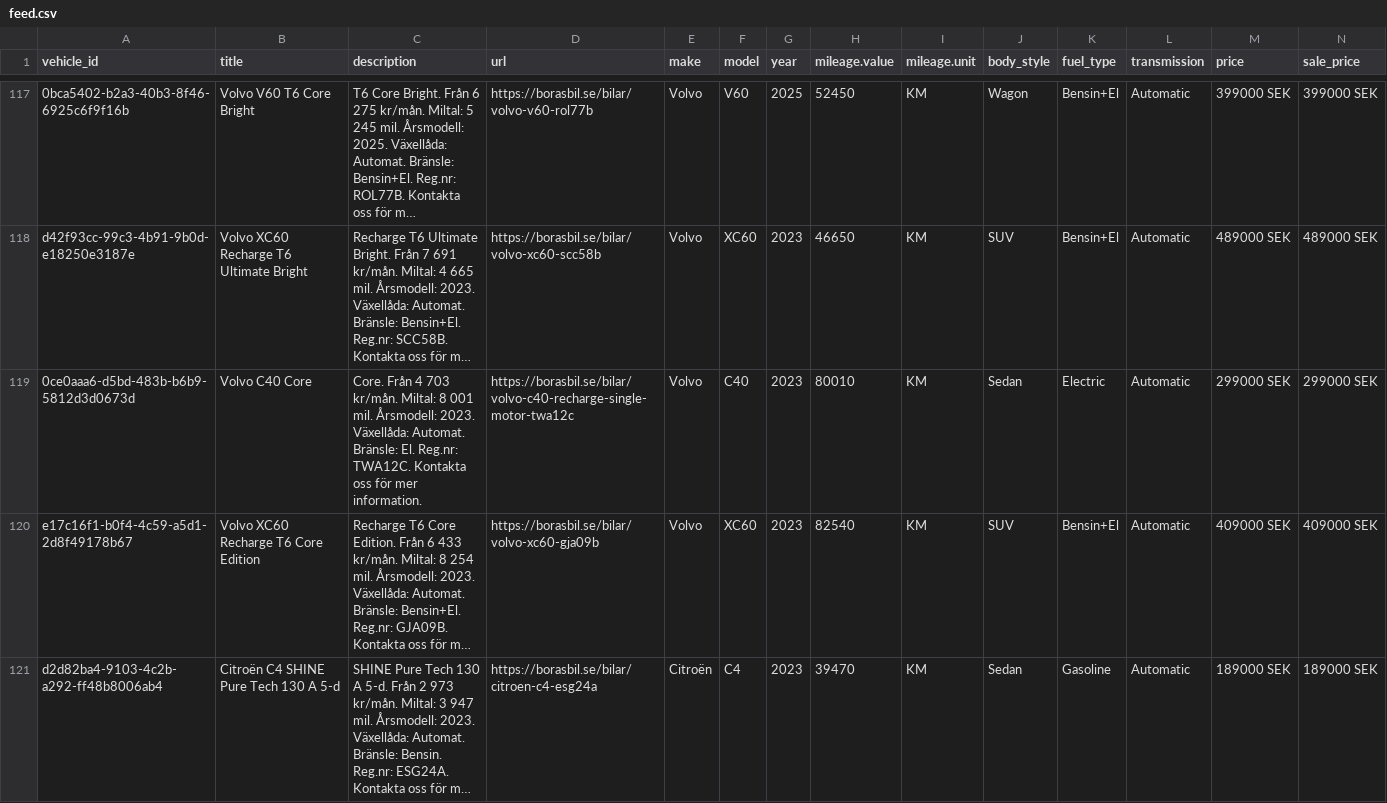
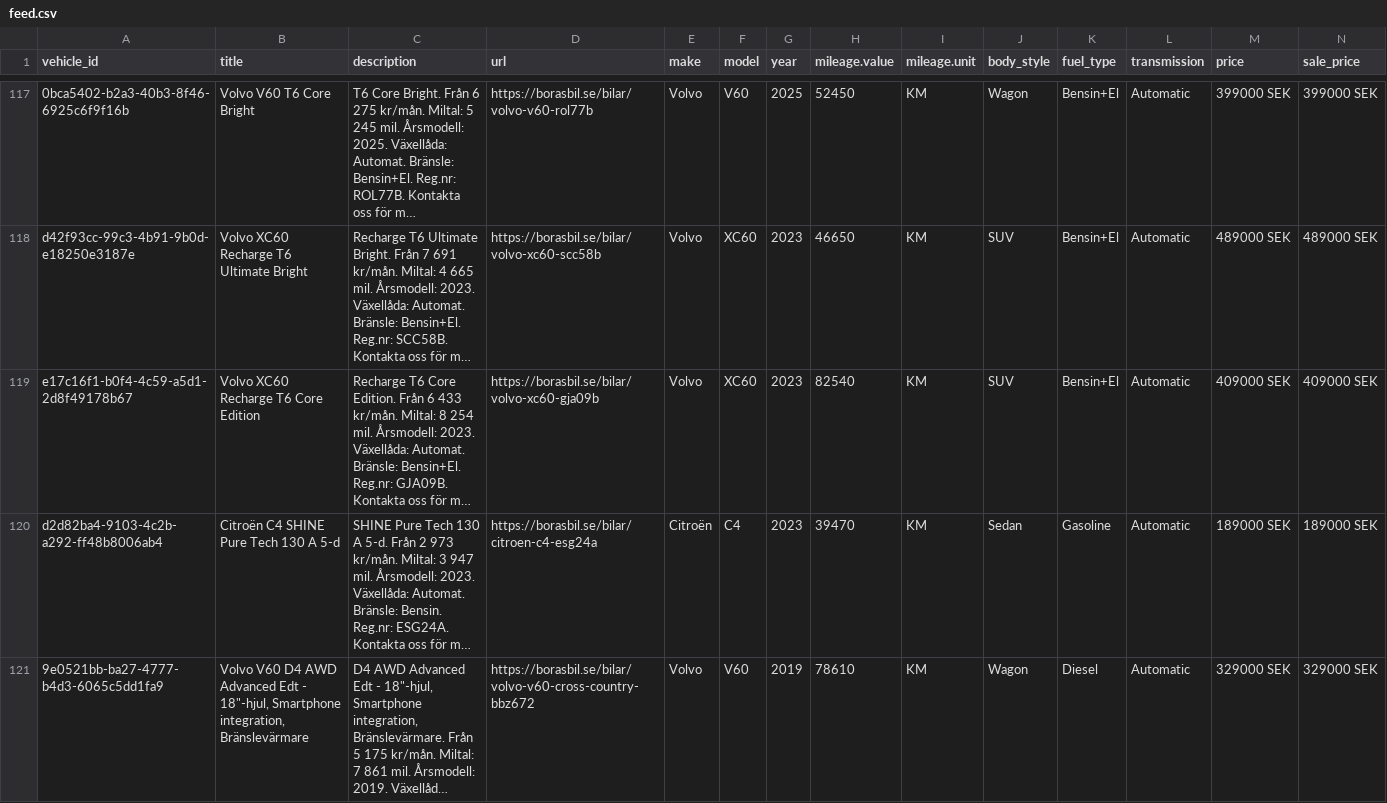
Before and after one commit to Milad-vivamedia/borasbil-facebook-feed, a CSV file: feed.csv, drawn as a sheet; only a part is shown, gaps mark what is left out; the shorter side is filled out with more unchanged rows; long unchanged cells end in …; rows hold the shown columns only; the diff covers the shown part only; the diff names each change by its address in the sheet, - before the commit and + after, or states it on an @@ line.

Commit message:
Update feed 636b492ede17f28a9ce0ffe93aae6695e222b00f

```diff
--- a/feed.csv
+++ b/feed.csv
-row 119: 0ce0aaa6-d5bd-483b-b6b9-5812d3d0673d | Volvo C40 Core | Core. Från 4 703 kr/mån. Miltal: 8 001 mil. Årsmodell: 2023. Växellåda: Automat. Bränsle: El. Reg.nr: TWA12C. Kontakta oss för mer information. | https://borasbil.se/bilar/volvo-c40-recharge-single-motor-twa12c | Volvo | C40 | 2023 | 80010 | KM | Sedan | Electric | Automatic | 299000 SEK | 299000 SEK
```
Also changed, not shown: 2 removed rows elsewhere in this file, 2 other files.
